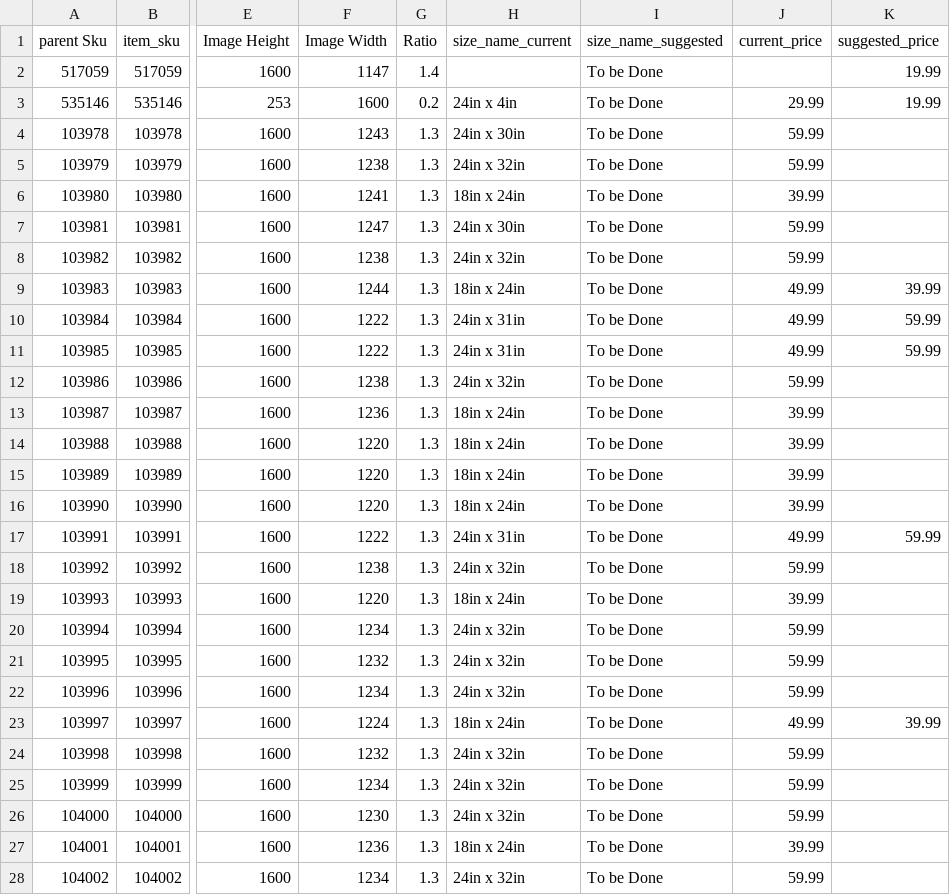
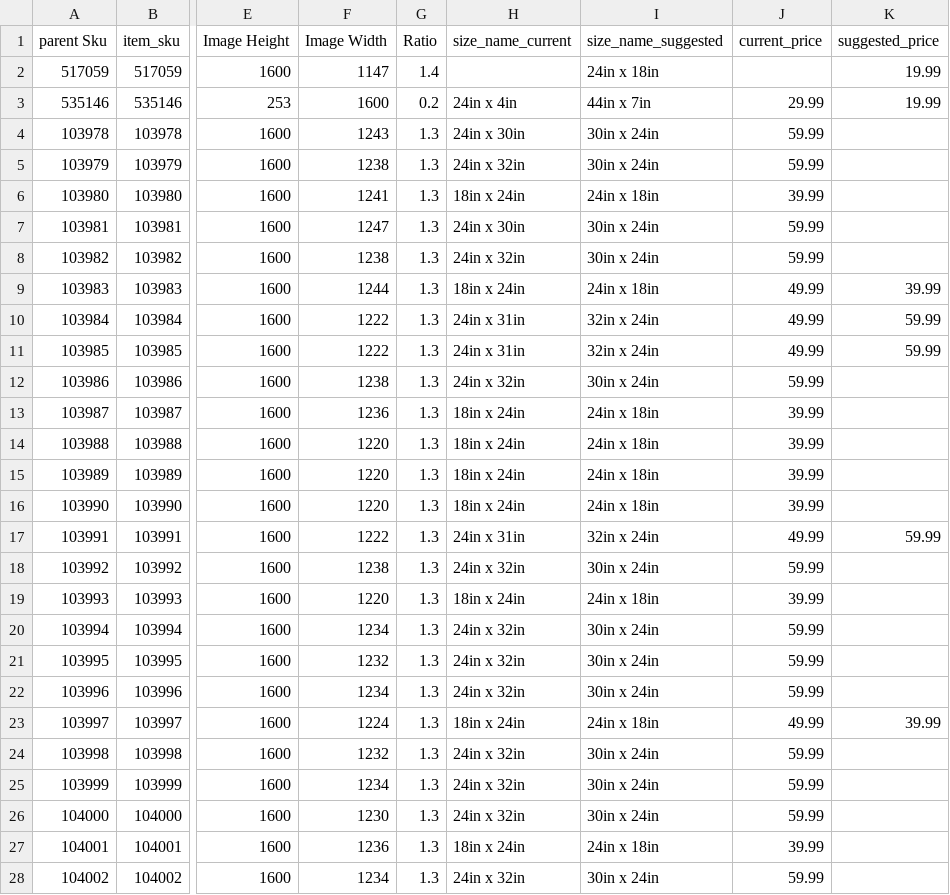
Before and after one commit to Greyjacket/hp_sizers, a CSV file: Filtered.csv, drawn as a sheet; only a part is shown, gaps mark what is left out; the diff covers the shown part only; the diff names each change by its address in the sheet, - before the commit and + after, or states it on an @@ line.

Commit message:
Tweaked Filter Recommendation

```diff
--- a/Filtered.csv
+++ b/Filtered.csv
-I2 (size_name_suggested): To be Done
+I2 (size_name_suggested): 24in x 18in
-I3 (size_name_suggested): To be Done
+I3 (size_name_suggested): 44in x 7in
-I4:I5 (size_name_suggested): To be Done
+I4:I5 (size_name_suggested): 30in x 24in
-I6 (size_name_suggested): To be Done
+I6 (size_name_suggested): 24in x 18in
-I7:I8 (size_name_suggested): To be Done
+I7:I8 (size_name_suggested): 30in x 24in
-I9 (size_name_suggested): To be Done
+I9 (size_name_suggested): 24in x 18in
-I10:I11 (size_name_suggested): To be Done
+I10:I11 (size_name_suggested): 32in x 24in
-I12 (size_name_suggested): To be Done
+I12 (size_name_suggested): 30in x 24in
-I13:I16 (size_name_suggested): To be Done
+I13:I16 (size_name_suggested): 24in x 18in
-I17 (size_name_suggested): To be Done
+I17 (size_name_suggested): 32in x 24in
-I18 (size_name_suggested): To be Done
+I18 (size_name_suggested): 30in x 24in
-I19 (size_name_suggested): To be Done
+I19 (size_name_suggested): 24in x 18in
-I20:I22 (size_name_suggested): To be Done
+I20:I22 (size_name_suggested): 30in x 24in
-I23 (size_name_suggested): To be Done
+I23 (size_name_suggested): 24in x 18in
-I24:I26 (size_name_suggested): To be Done
+I24:I26 (size_name_suggested): 30in x 24in
-I27 (size_name_suggested): To be Done
+I27 (size_name_suggested): 24in x 18in
-I28 (size_name_suggested): To be Done
+I28 (size_name_suggested): 30in x 24in
```
Also changed, not shown: 70 edited cells elsewhere in this file, 1 other file.
